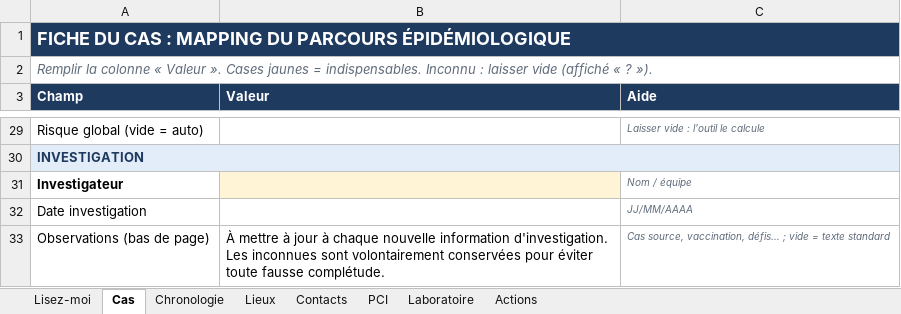
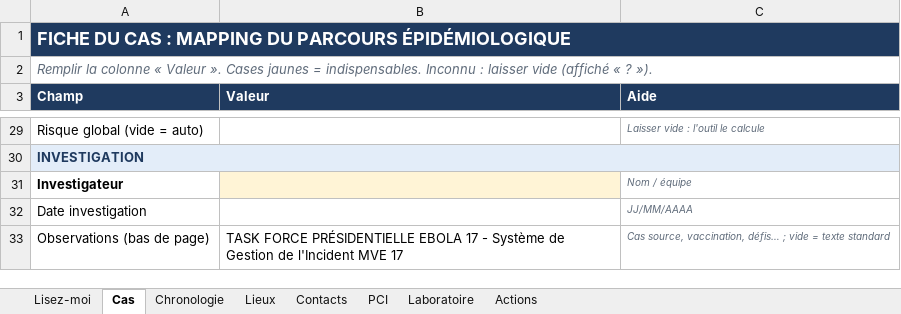
Before and after one commit to Onesime243/mapping-epi, an Excel workbook: sample_data/Modele_Mapping_ZS_vierge.xlsx, sheet Cas, drawn as a sheet; only a part is shown, gaps mark what is left out; values as stored, in another font and other column widths than the file's, no borders; conditional formats not drawn; the diff names each change by its address in the sheet, - before the commit and + after, or states it on an @@ line.

```diff
--- a/sample_data/Modele_Mapping_ZS_vierge.xlsx (sheet Cas)
+++ b/sample_data/Modele_Mapping_ZS_vierge.xlsx (sheet Cas)
-B33 (Valeur): À mettre à jour à chaque nouvelle information d'investigation. Les inconnues sont volontairement conservées pour éviter toute fausse complétude.
+B33 (Valeur): TASK FORCE PRÉSIDENTIELLE EBOLA 17 - Système de Gestion de l'Incident MVE 17
```
Also changed, not shown: sheet Lisez-moi, web/static/tutoriel/Modele_Mapping_ZS_vierge.xlsx, 6 other files.
